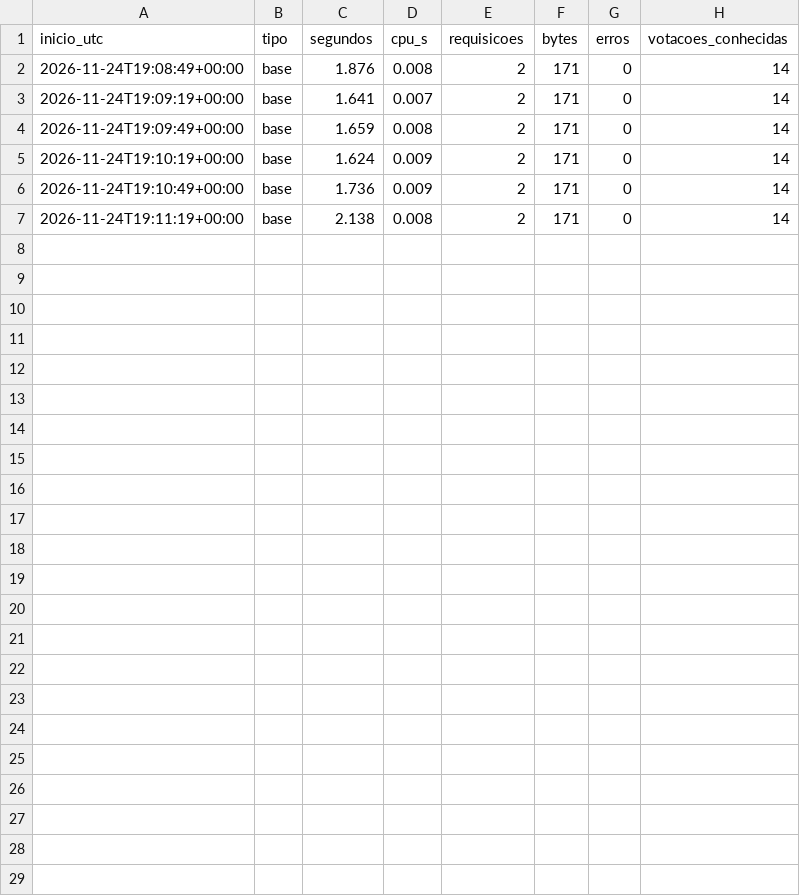
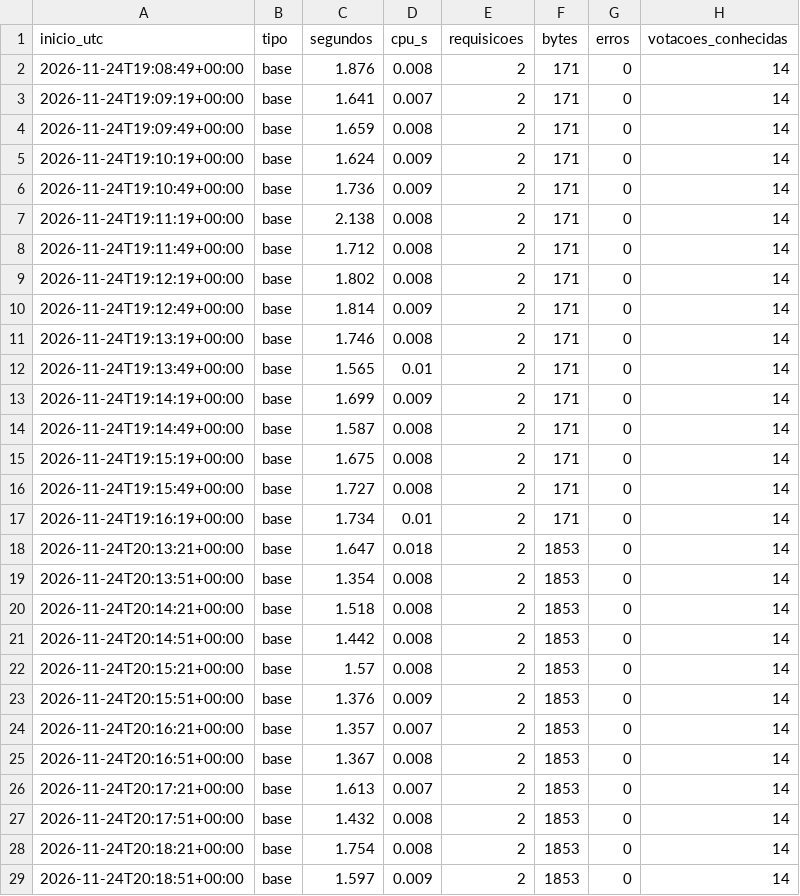
Before and after one commit to fmolina019/Teste-Molina, a CSV file: prototipo/dados_monitor/ciclos.csv, drawn as a sheet.

```diff
--- a/prototipo/dados_monitor/ciclos.csv
+++ b/prototipo/dados_monitor/ciclos.csv
@@ -7 +7,23 @@ inicio_utc,tipo,segundos,cpu_s,requisicoes,bytes,erros,votacoes_conhecidas
 2026-11-24T19:11:19+00:00,base,2.138,0.008,2,171,0,14
+2026-11-24T19:11:49+00:00,base,1.712,0.008,2,171,0,14
+2026-11-24T19:12:19+00:00,base,1.802,0.008,2,171,0,14
+2026-11-24T19:12:49+00:00,base,1.814,0.009,2,171,0,14
+2026-11-24T19:13:19+00:00,base,1.746,0.008,2,171,0,14
+2026-11-24T19:13:49+00:00,base,1.565,0.01,2,171,0,14
+2026-11-24T19:14:19+00:00,base,1.699,0.009,2,171,0,14
+2026-11-24T19:14:49+00:00,base,1.587,0.008,2,171,0,14
+2026-11-24T19:15:19+00:00,base,1.675,0.008,2,171,0,14
+2026-11-24T19:15:49+00:00,base,1.727,0.008,2,171,0,14
+2026-11-24T19:16:19+00:00,base,1.734,0.01,2,171,0,14
+2026-11-24T20:13:21+00:00,base,1.647,0.018,2,1853,0,14
+2026-11-24T20:13:51+00:00,base,1.354,0.008,2,1853,0,14
+2026-11-24T20:14:21+00:00,base,1.518,0.008,2,1853,0,14
+2026-11-24T20:14:51+00:00,base,1.442,0.008,2,1853,0,14
+2026-11-24T20:15:21+00:00,base,1.57,0.008,2,1853,0,14
+2026-11-24T20:15:51+00:00,base,1.376,0.009,2,1853,0,14
+2026-11-24T20:16:21+00:00,base,1.357,0.007,2,1853,0,14
+2026-11-24T20:16:51+00:00,base,1.367,0.008,2,1853,0,14
+2026-11-24T20:17:21+00:00,base,1.613,0.007,2,1853,0,14
+2026-11-24T20:17:51+00:00,base,1.432,0.008,2,1853,0,14
+2026-11-24T20:18:21+00:00,base,1.754,0.008,2,1853,0,14
+2026-11-24T20:18:51+00:00,base,1.597,0.009,2,1853,0,14
```
Also changed, not shown: 1 other file.
